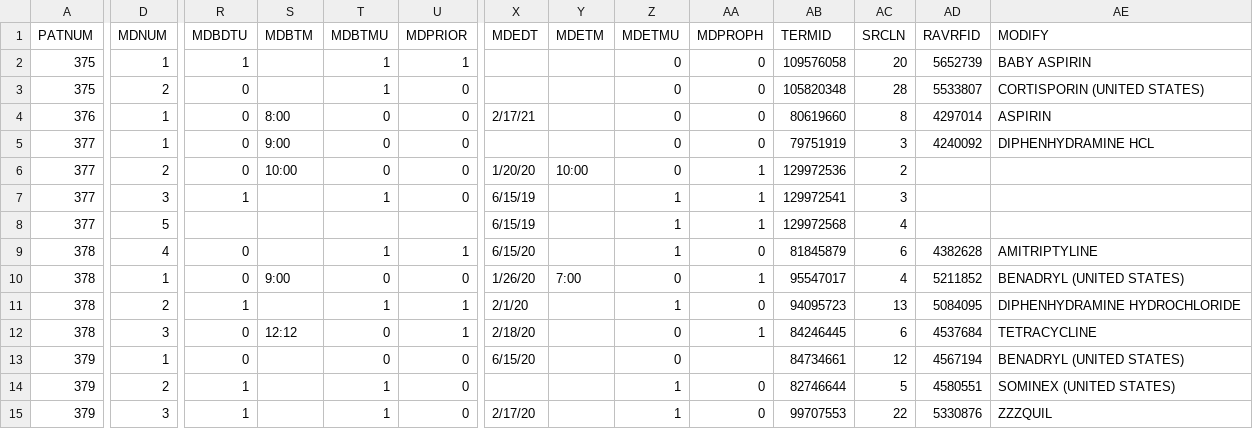
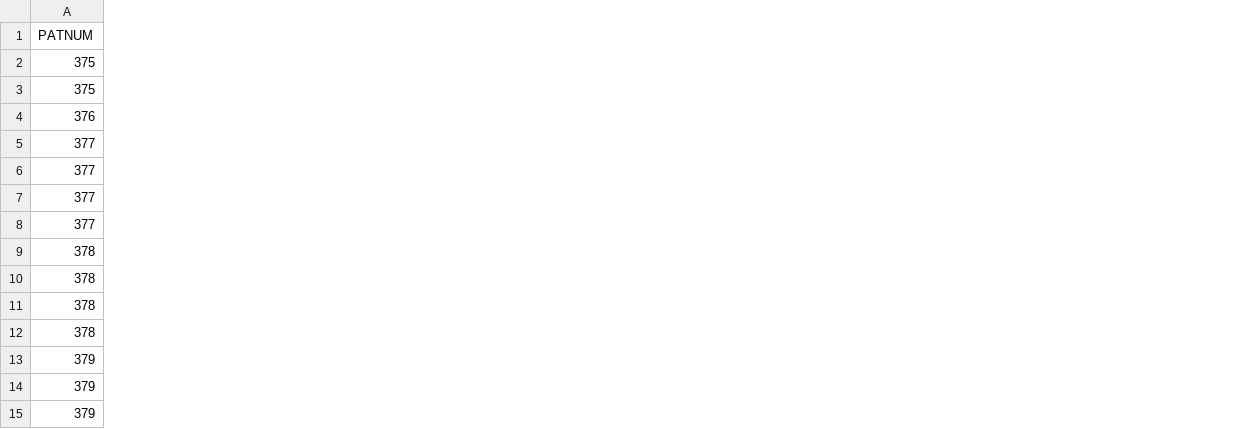
Before and after one commit to rammprasad/rpharma-2024-SDTM-workshop, a CSV file: datasets/cm_raw_data_cdash.csv, drawn as a sheet; only a part is shown, gaps mark what is left out; the diff covers the shown part only; the diff names each change by its address in the sheet, - before the commit and + after, or states it on an @@ line.

```diff
--- a/datasets/cm_raw_data_cdash.csv
+++ b/datasets/cm_raw_data_cdash.csv
-column D (MDNUM), rows 2-15: 1 | 2 | 1 | 1 | 2 | 3 | 5 | 4 | 1 | 2 | 3 | 1 | 2 | 3
-column R (MDBDTU), rows 2-15: 1 | 0 | 0 | 0 | 0 | 1 |  | 0 | 0 | 1 | 0 | 0 | 1 | 1
-column S (MDBTM), rows 4-12: 8:00 | 9:00 | 10:00 |  |  |  | 9:00 |  | 12:12
-column T (MDBTMU), rows 2-15: 1 | 1 | 0 | 0 | 0 | 1 |  | 1 | 0 | 1 | 0 | 0 | 1 | 1
-column U (MDPRIOR), rows 2-15: 1 | 0 | 0 | 0 | 0 | 0 |  | 1 | 0 | 1 | 1 | 0 | 0 | 0
-column X (MDEDT), rows 4-15: 2/17/21 |  | 1/20/20 | 6/15/19 | 6/15/19 | 6/15/20 | 1/26/20 | 2/1/20 | 2/18/20 | 6/15/20 |  | 2/17/20
-column Y (MDETM), rows 6-10: 10:00 |  |  |  | 7:00
-column Z (MDETMU), rows 2-15: 0 | 0 | 0 | 0 | 0 | 1 | 1 | 1 | 0 | 1 | 0 | 0 | 1 | 1
-column AA (MDPROPH), rows 2-15: 0 | 0 | 0 | 0 | 1 | 1 | 1 | 0 | 1 | 0 | 1 |  | 0 | 0
-column AB (TERMID), rows 2-15: 109576058 | 105820348 | 80619660 | 79751919 | 129972536 | 129972541 | 129972568 | 81845879 | 95547017 | 94095723 | 84246445 | 84734661 | 82746644 | 99707553
-column AC (SRCLN), rows 2-15: 20 | 28 | 8 | 3 | 2 | 3 | 4 | 6 | 4 | 13 | 6 | 12 | 5 | 22
-column AD (RAVRFID), rows 2-15: 5652739 | 5533807 | 4297014 | 4240092 |  |  |  | 4382628 | 5211852 | 5084095 | 4537684 | 4567194 | 4580551 | 5330876
-column AE (MODIFY), rows 2-15: BABY ASPIRIN | CORTISPORIN (UNITED STATES) | ASPIRIN | DIPHENHYDRAMINE HCL |  |  |  | AMITRIPTYLINE | BENADRYL (UNITED STATES) | DIPHENHYDRAMINE HYDROCHLORIDE | TETRACYCLINE | BENADRYL (UNITED STATES) | SOMINEX (UNITED STATES) | ZZZQUIL
```
Also changed, not shown: 20 removed columns and 13 edited cells elsewhere in this file, 4 other files.
